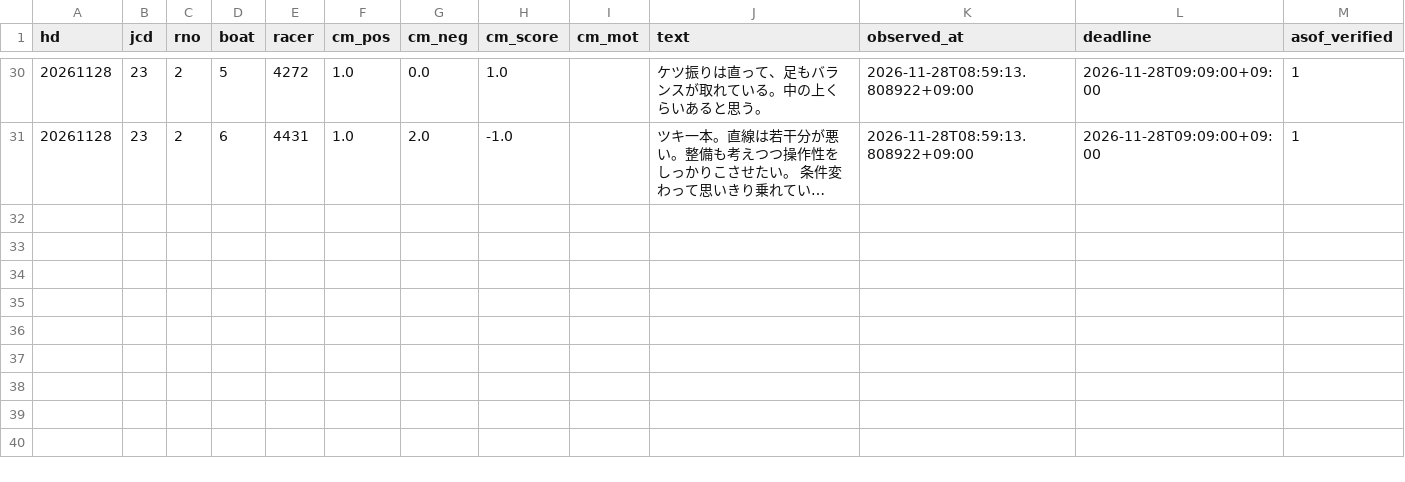
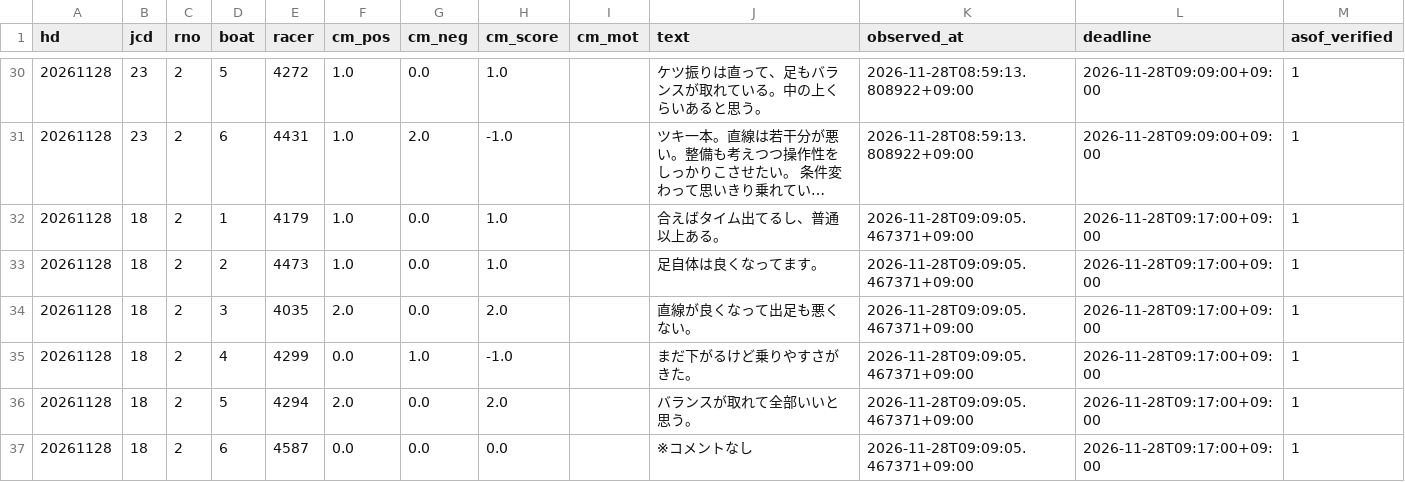
Before and after one commit to pocha2525/boatrace-ai, a CSV file: logs/comment_20261128.csv, drawn as a sheet; only a part is shown, gaps mark what is left out; long unchanged cells end in …; the diff names each change by its address in the sheet, - before the commit and + after, or states it on an @@ line.

```diff
--- a/logs/comment_20261128.csv
+++ b/logs/comment_20261128.csv
+row 32: 20261128 | 18 | 2 | 1 | 4179 | 1.0 | 0.0 | 1.0 |  | 合えばタイム出てるし、普通以上ある。 | 2026-11-28T09:09:05.467371+09:00 | 2026-11-28T09:17:00+09:00 | 1
+row 33: 20261128 | 18 | 2 | 2 | 4473 | 1.0 | 0.0 | 1.0 |  | 足自体は良くなってます。 | 2026-11-28T09:09:05.467371+09:00 | 2026-11-28T09:17:00+09:00 | 1
+row 34: 20261128 | 18 | 2 | 3 | 4035 | 2.0 | 0.0 | 2.0 |  | 直線が良くなって出足も悪くない。 | 2026-11-28T09:09:05.467371+09:00 | 2026-11-28T09:17:00+09:00 | 1
+row 35: 20261128 | 18 | 2 | 4 | 4299 | 0.0 | 1.0 | -1.0 |  | まだ下がるけど乗りやすさがきた。 | 2026-11-28T09:09:05.467371+09:00 | 2026-11-28T09:17:00+09:00 | 1
+row 36: 20261128 | 18 | 2 | 5 | 4294 | 2.0 | 0.0 | 2.0 |  | バランスが取れて全部いいと思う。 | 2026-11-28T09:09:05.467371+09:00 | 2026-11-28T09:17:00+09:00 | 1
+row 37: 20261128 | 18 | 2 | 6 | 4587 | 0.0 | 0.0 | 0.0 |  | ※コメントなし | 2026-11-28T09:09:05.467371+09:00 | 2026-11-28T09:17:00+09:00 | 1
```
Also changed, not shown: logs/before_20261128.csv, logs/notify_20261128.csv, 6 other files.
